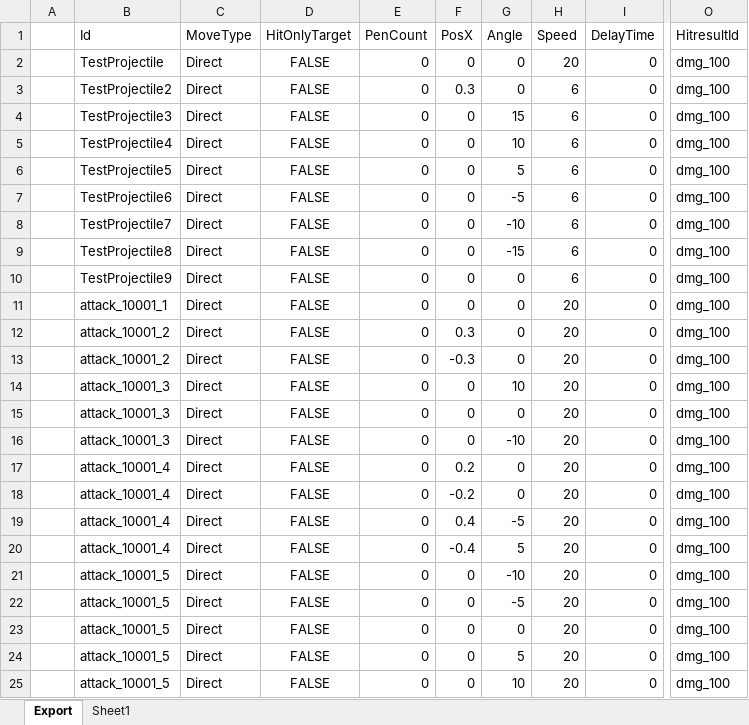
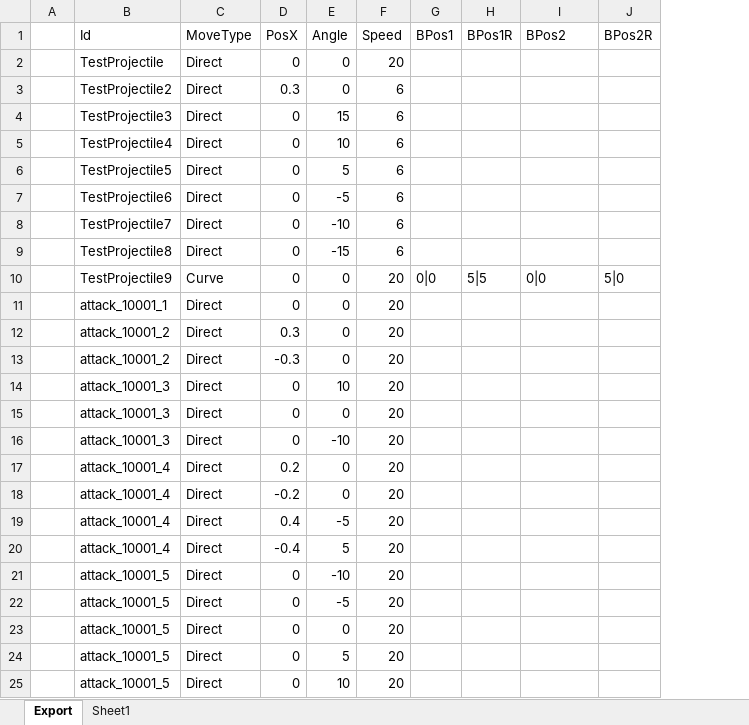
Before and after one commit to BlindBullet/ProjectDF, an Excel workbook: Assets/DataTables~/ProjectileChart.xlsm, sheet Export, drawn as a sheet; only a part is shown, gaps mark what is left out; values as stored, in another font and other column widths than the file's, no borders; charts and pictures not drawn; removed rows and columns are numbered as before the commit, all else as after; the diff names each change by its address in the sheet, - before the commit and + after, or states it on an @@ line.

```diff
--- a/Assets/DataTables~/ProjectileChart.xlsm (sheet Export)
+++ b/Assets/DataTables~/ProjectileChart.xlsm (sheet Export)
-column D (HitOnlyTarget), rows 2-25: all FALSE
-column E (PenCount), rows 2-25: all 0
+column G (BPos1), row 10: 0|0
+column H (BPos1R), row 10: 5|5
+column J (BPos2R), row 10: 5|0
-column O (HitresultId), rows 2-25: all dmg_100
-I1: DelayTime
+I1: BPos2
-I2:I9 (BPos2): 0
+I2:I9 (BPos2): (empty)
-C10 (MoveType): Direct
+C10 (MoveType): Curve
-F10 (Speed): 6
+F10 (Speed): 20
-I10 (BPos2): 0
+I10 (BPos2): 0|0
-I11:I25 (BPos2): 0
+I11:I25 (BPos2): (empty)
```
Also changed, not shown: charts or pictures, Assets/DataTables~/HitresultChart.xlsm, 10 other files.
